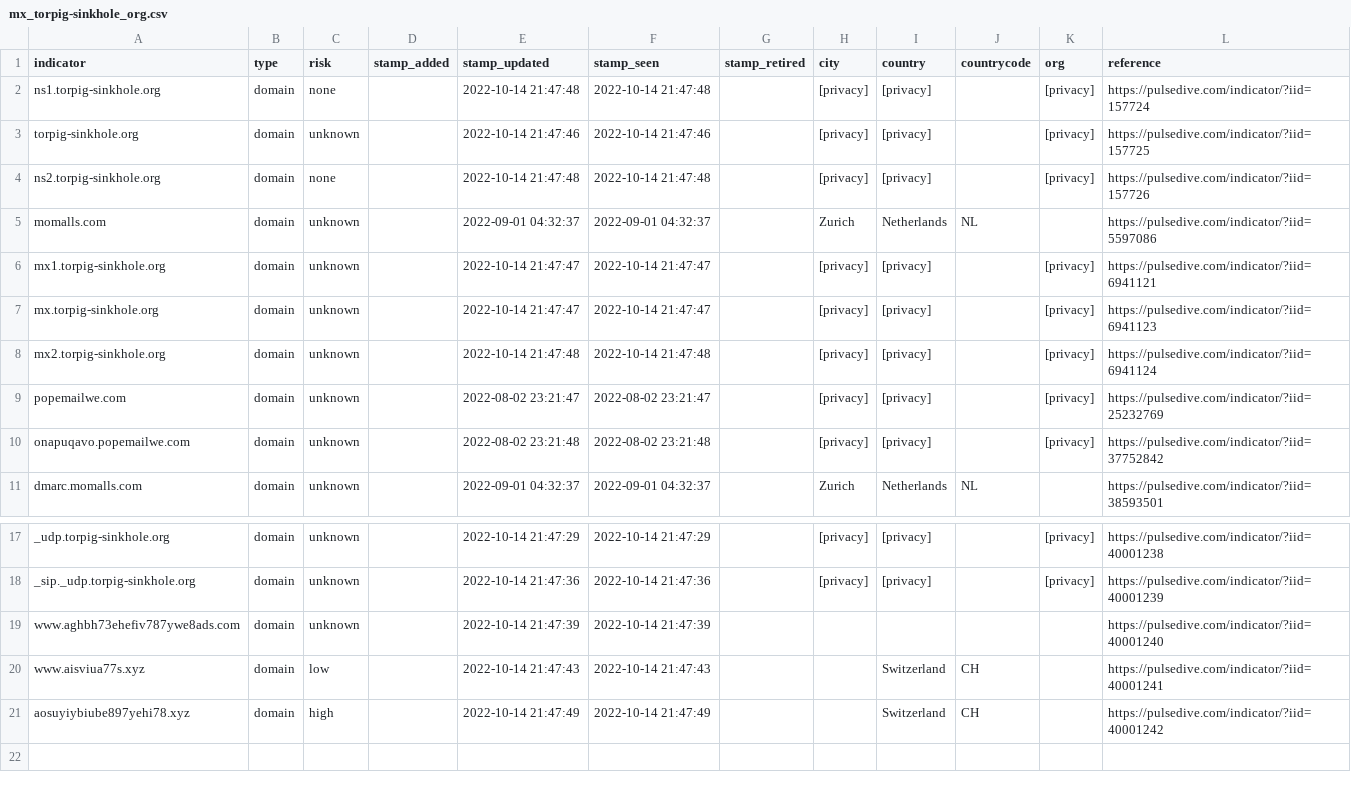
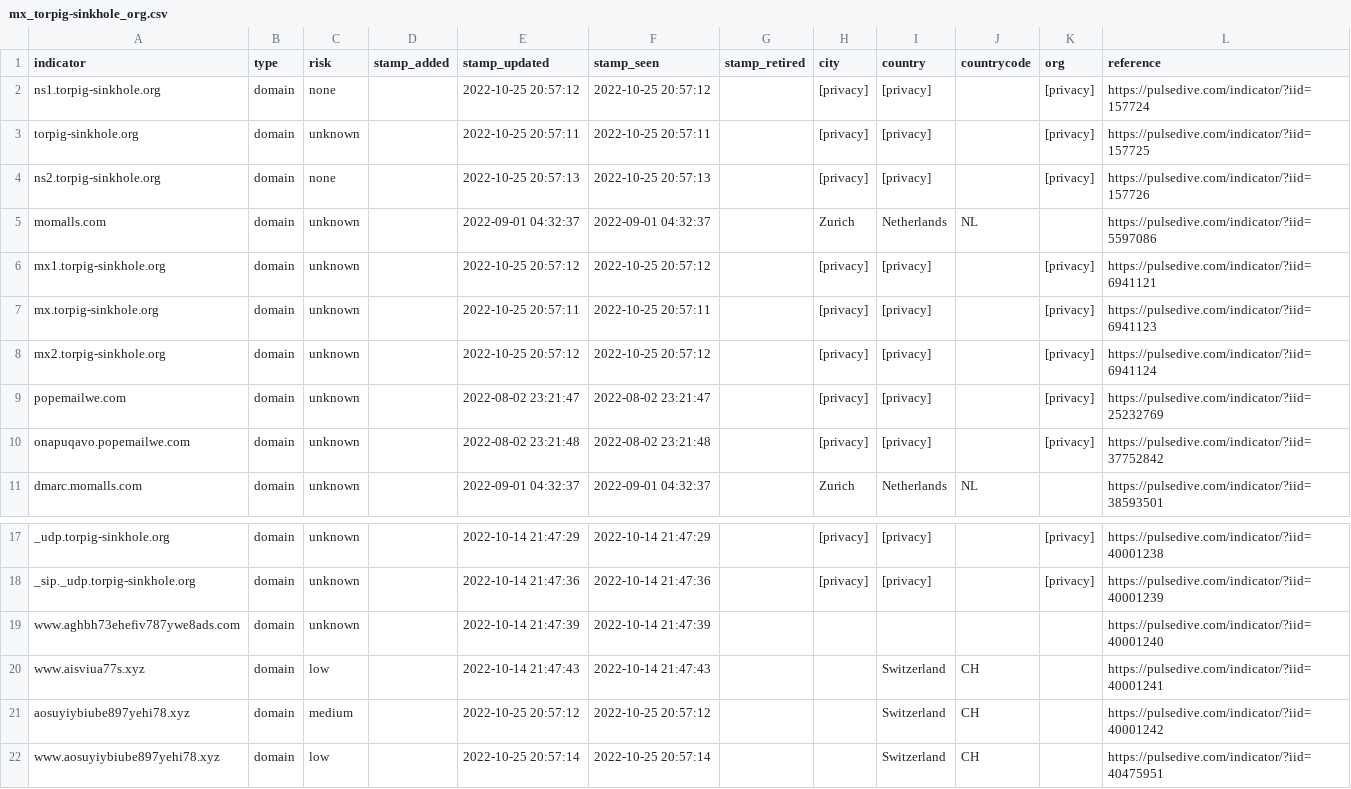
Before and after one commit to idunno101/Hosts_That_idunno, a CSV file: fetch-api-data-action/mx_torpig-sinkhole_org.csv, drawn as a sheet; only a part is shown, gaps mark what is left out.

```diff
--- a/fetch-api-data-action/mx_torpig-sinkhole_org.csv
+++ b/fetch-api-data-action/mx_torpig-sinkhole_org.csv
@@ -1,9 +1,9 @@
 indicator,type,risk,stamp_added,stamp_updated,stamp_seen,stamp_retired,city,country,countrycode,org,reference
-ns1.torpig-sinkhole.org,domain,none,,"2022-10-14 21:47:48","2022-10-14 21:47:48",,[privacy],[privacy],,[privacy],https://pulsedive.com/indicator/?iid=157724
-torpig-sinkhole.org,domain,unknown,,"2022-10-14 21:47:46","2022-10-14 21:47:46",,[privacy],[privacy],,[privacy],https://pulsedive.com/indicator/?iid=157725
-ns2.torpig-sinkhole.org,domain,none,,"2022-10-14 21:47:48","2022-10-14 21:47:48",,[privacy],[privacy],,[privacy],https://pulsedive.com/indicator/?iid=157726
+ns1.torpig-sinkhole.org,domain,none,,"2022-10-25 20:57:12","2022-10-25 20:57:12",,[privacy],[privacy],,[privacy],https://pulsedive.com/indicator/?iid=157724
+torpig-sinkhole.org,domain,unknown,,"2022-10-25 20:57:11","2022-10-25 20:57:11",,[privacy],[privacy],,[privacy],https://pulsedive.com/indicator/?iid=157725
+ns2.torpig-sinkhole.org,domain,none,,"2022-10-25 20:57:13","2022-10-25 20:57:13",,[privacy],[privacy],,[privacy],https://pulsedive.com/indicator/?iid=157726
 momalls.com,domain,unknown,,"2022-09-01 04:32:37","2022-09-01 04:32:37",,Zurich,Netherlands,NL,,https://pulsedive.com/indicator/?iid=5597086
-mx1.torpig-sinkhole.org,domain,unknown,,"2022-10-14 21:47:47","2022-10-14 21:47:47",,[privacy],[privacy],,[privacy],https://pulsedive.com/indicator/?iid=6941121
-mx.torpig-sinkhole.org,domain,unknown,,"2022-10-14 21:47:47","2022-10-14 21:47:47",,[privacy],[privacy],,[privacy],https://pulsedive.com/indicator/?iid=6941123
-mx2.torpig-sinkhole.org,domain,unknown,,"2022-10-14 21:47:48","2022-10-14 21:47:48",,[privacy],[privacy],,[privacy],https://pulsedive.com/indicator/?iid=6941124
+mx1.torpig-sinkhole.org,domain,unknown,,"2022-10-25 20:57:12","2022-10-25 20:57:12",,[privacy],[privacy],,[privacy],https://pulsedive.com/indicator/?iid=6941121
+mx.torpig-sinkhole.org,domain,unknown,,"2022-10-25 20:57:11","2022-10-25 20:57:11",,[privacy],[privacy],,[privacy],https://pulsedive.com/indicator/?iid=6941123
+mx2.torpig-sinkhole.org,domain,unknown,,"2022-10-25 20:57:12","2022-10-25 20:57:12",,[privacy],[privacy],,[privacy],https://pulsedive.com/indicator/?iid=6941124
 popemailwe.com,domain,unknown,,"2022-08-02 23:21:47","2022-08-02 23:21:47",,[privacy],[privacy],,[privacy],https://pulsedive.com/indicator/?iid=25232769
@@ -20,2 +20,3 @@ www.aghbh73ehefiv787ywe8ads.com,domain,unknown,,"2022-10-14 21:47:39","2022-10-1
 www.aisviua77s.xyz,domain,low,,"2022-10-14 21:47:43","2022-10-14 21:47:43",,,Switzerland,CH,,https://pulsedive.com/indicator/?iid=40001241
-aosuyiybiube897yehi78.xyz,domain,high,,"2022-10-14 21:47:49","2022-10-14 21:47:49",,,Switzerland,CH,,https://pulsedive.com/indicator/?iid=40001242
+aosuyiybiube897yehi78.xyz,domain,medium,,"2022-10-25 20:57:12","2022-10-25 20:57:12",,,Switzerland,CH,,https://pulsedive.com/indicator/?iid=40001242
+www.aosuyiybiube897yehi78.xyz,domain,low,,"2022-10-25 20:57:14","2022-10-25 20:57:14",,,Switzerland,CH,,https://pulsedive.com/indicator/?iid=40475951
```
Also changed, not shown: 1 other file.
